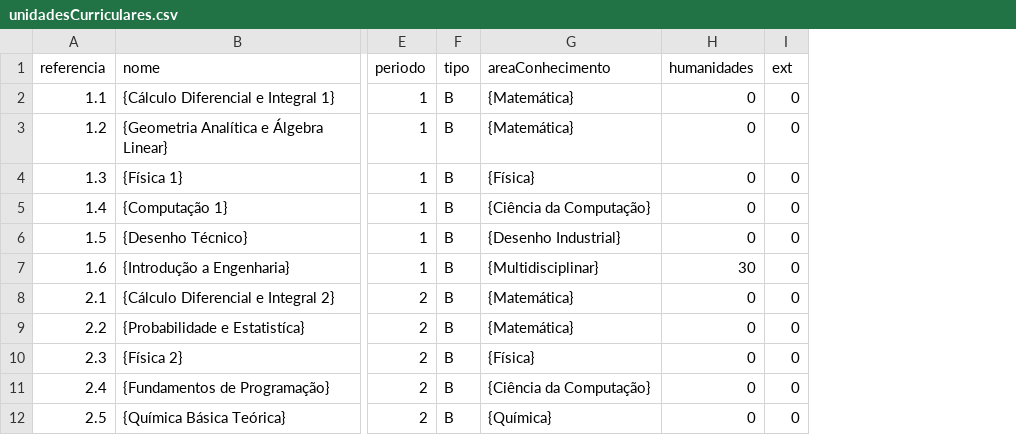
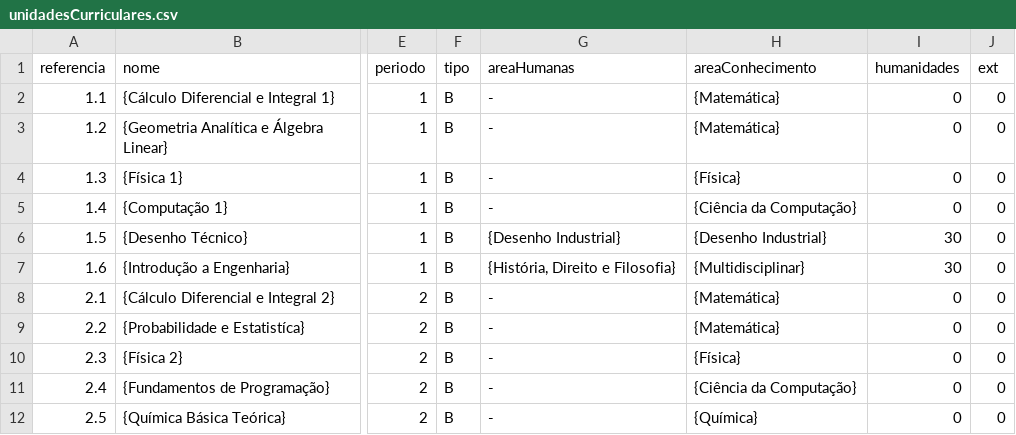
Before and after one commit to coele-td/ppc2021, a CSV file: Dados/unidadesCurriculares.csv, drawn as a sheet; only a part is shown, gaps mark what is left out; addresses are those after the commit; the diff covers the shown part only; the diff names each change by its address in the sheet, - before the commit and + after, or states it on an @@ line.

```diff
--- a/Dados/unidadesCurriculares.csv
+++ b/Dados/unidadesCurriculares.csv
+column G (areaHumanas), rows 2-12: - | - | - | - | {Desenho Industrial} | {História, Direito e Filosofia} | - | - | - | - | -
-I6 (humanidades): 0
+I6 (humanidades): 30
```
Also changed, not shown: 4 added rows and 13 edited cells elsewhere in this file, 1 other file.
